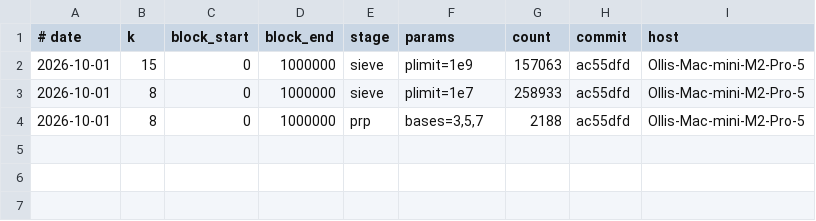
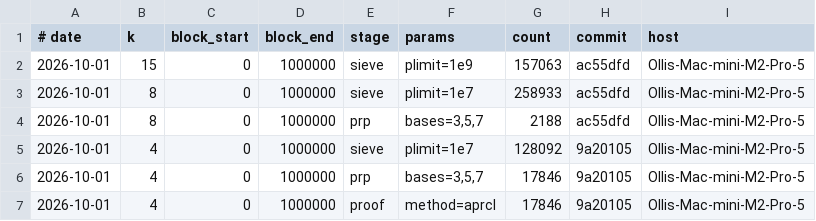
Before and after one commit to 607011/Half-GFN, a TSV file: coverage.tsv, drawn as a sheet.

```diff
--- a/coverage.tsv
+++ b/coverage.tsv
@@ -4 +4,4 @@
 2026-10-01	8	0	1000000	prp	bases=3,5,7	2188	ac55dfd	Ollis-Mac-mini-M2-Pro-5
+2026-10-01	4	0	1000000	sieve	plimit=1e7	128092	9a20105	Ollis-Mac-mini-M2-Pro-5
+2026-10-01	4	0	1000000	prp	bases=3,5,7	17846	9a20105	Ollis-Mac-mini-M2-Pro-5
+2026-10-01	4	0	1000000	proof	method=aprcl	17846	9a20105	Ollis-Mac-mini-M2-Pro-5
```
Also changed, not shown: 4 other files.
